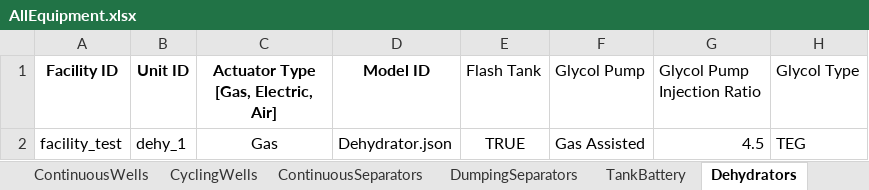
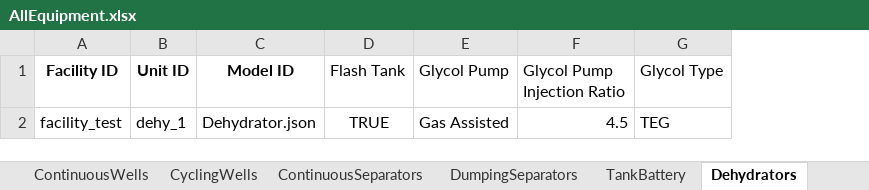
Before and after one commit to CSU-METEC/MAES, an Excel workbook: input/Studies/MEET2/AllEquipment.xlsx, sheet Dehydrators, drawn as a sheet; only a part is shown; values as stored, in another font and other column widths than the file's, no borders; the diff names each change by its address in the sheet, - before the commit and + after, or states it on an @@ line.

```diff
--- a/input/Studies/MEET2/AllEquipment.xlsx (sheet Dehydrators)
+++ b/input/Studies/MEET2/AllEquipment.xlsx (sheet Dehydrators)
-column C, rows 1-2: Actuator Type [Gas, Electric, Air] | Gas
```
